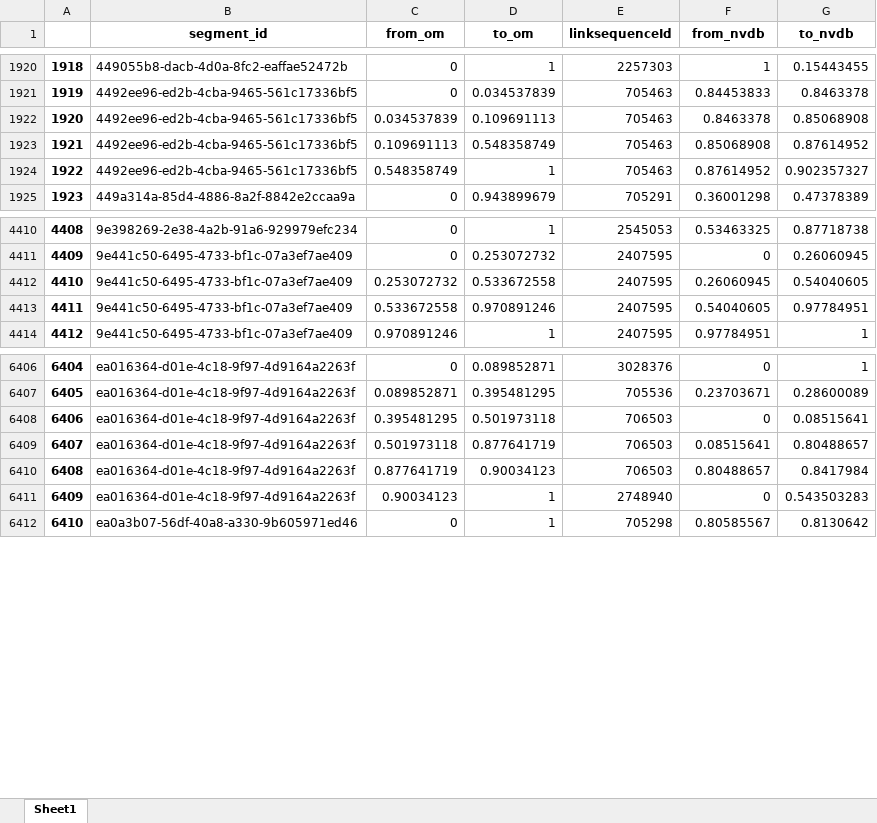
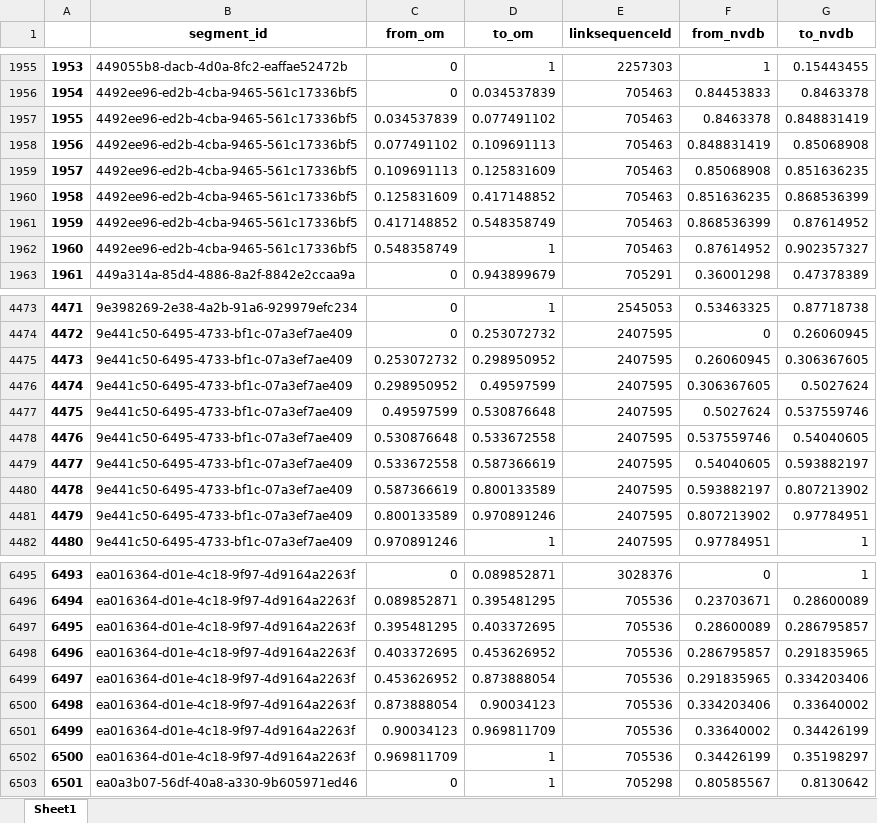
Before and after one commit to jetgeo/OM2ANY, an Excel workbook: Data/Hamar/segments.xlsx, sheet Sheet1, drawn as a sheet; only a part is shown, gaps mark what is left out; values as stored, in another font and other column widths than the file's, no borders; removed rows and columns are numbered as before the commit, all else as after; the diff covers the shown part only; the diff names each change by its address in the sheet, - before the commit and + after, or states it on an @@ line.

```diff
--- a/Data/Hamar/segments.xlsx (sheet Sheet1)
+++ b/Data/Hamar/segments.xlsx (sheet Sheet1)
@@ column A renumbered from row 143 down @@
-D1957 (to_om): 0.109691113
+D1957 (to_om): 0.077491102
-G1957 (to_nvdb): 0.85068908
+G1957 (to_nvdb): 0.848831419
+row 1958: 1956 | 4492ee96-ed2b-4cba-9465-561c17336bf5 | 0.077491102 | 0.109691113 | 705463 | 0.848831419 | 0.85068908
-D1959 (to_om): 0.548358749
+D1959 (to_om): 0.125831609
-G1959 (to_nvdb): 0.87614952
+G1959 (to_nvdb): 0.851636235
+row 1960: 1958 | 4492ee96-ed2b-4cba-9465-561c17336bf5 | 0.125831609 | 0.417148852 | 705463 | 0.851636235 | 0.868536399
+row 1961: 1959 | 4492ee96-ed2b-4cba-9465-561c17336bf5 | 0.417148852 | 0.548358749 | 705463 | 0.868536399 | 0.87614952
-D4475 (to_om): 0.533672558
+D4475 (to_om): 0.298950952
-G4475 (to_nvdb): 0.54040605
+G4475 (to_nvdb): 0.306367605
+row 4476: 4474 | 9e441c50-6495-4733-bf1c-07a3ef7ae409 | 0.298950952 | 0.49597599 | 2407595 | 0.306367605 | 0.5027624
+row 4477: 4475 | 9e441c50-6495-4733-bf1c-07a3ef7ae409 | 0.49597599 | 0.530876648 | 2407595 | 0.5027624 | 0.537559746
+row 4478: 4476 | 9e441c50-6495-4733-bf1c-07a3ef7ae409 | 0.530876648 | 0.533672558 | 2407595 | 0.537559746 | 0.54040605
-D4479 (to_om): 0.970891246
+D4479 (to_om): 0.587366619
-G4479 (to_nvdb): 0.97784951
+G4479 (to_nvdb): 0.593882197
+row 4480: 4478 | 9e441c50-6495-4733-bf1c-07a3ef7ae409 | 0.587366619 | 0.800133589 | 2407595 | 0.593882197 | 0.807213902
+row 4481: 4479 | 9e441c50-6495-4733-bf1c-07a3ef7ae409 | 0.800133589 | 0.970891246 | 2407595 | 0.807213902 | 0.97784951
-D6497 (to_om): 0.501973118
+D6497 (to_om): 0.403372695
-E6497 (linksequenceId): 706503
+E6497 (linksequenceId): 705536
-F6497 (from_nvdb): 0
+F6497 (from_nvdb): 0.28600089
-G6497 (to_nvdb): 0.08515641
+G6497 (to_nvdb): 0.286795857
-row 6409: 6407 | ea016364-d01e-4c18-9f97-4d9164a2263f | 0.501973118 | 0.877641719 | 706503 | 0.08515641 | 0.80488657
+row 6498: 6496 | ea016364-d01e-4c18-9f97-4d9164a2263f | 0.403372695 | 0.453626952 | 705536 | 0.286795857 | 0.291835965
+row 6499: 6497 | ea016364-d01e-4c18-9f97-4d9164a2263f | 0.453626952 | 0.873888054 | 705536 | 0.291835965 | 0.334203406
-C6500 (from_om): 0.877641719
+C6500 (from_om): 0.873888054
-E6500 (linksequenceId): 706503
+E6500 (linksequenceId): 705536
-F6500 (from_nvdb): 0.80488657
+F6500 (from_nvdb): 0.334203406
-G6500 (to_nvdb): 0.8417984
+G6500 (to_nvdb): 0.33640002
-D6501 (to_om): 1
+D6501 (to_om): 0.969811709
-E6501 (linksequenceId): 2748940
+E6501 (linksequenceId): 705536
-F6501 (from_nvdb): 0
+F6501 (from_nvdb): 0.33640002
-G6501 (to_nvdb): 0.543503283
+G6501 (to_nvdb): 0.34426199
+row 6502: 6500 | ea016364-d01e-4c18-9f97-4d9164a2263f | 0.969811709 | 1 | 705536 | 0.34426199 | 0.35198297
```
Also changed, not shown: 98 added rows, 4 removed rows and 248 edited cells elsewhere in this sheet, Data/Hamar/matched.xlsx, 6 other files.
